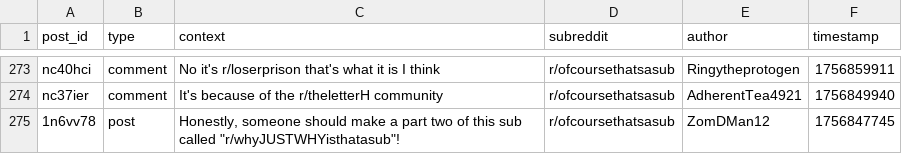
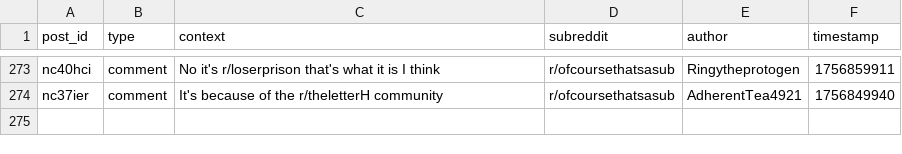
Before and after one commit to EpicureanAtom/Bot, a CSV file: subreddit_refs.csv, drawn as a sheet; only a part is shown, gaps mark what is left out; the diff names each change by its address in the sheet, - before the commit and + after, or states it on an @@ line.

Commit message:
Cycle update [auto]

```diff
--- a/subreddit_refs.csv
+++ b/subreddit_refs.csv
-row 275: 1n6vv78 | post | Honestly, someone should make a part two of this sub called "r/whyJUSTWHYisthatasub"! | r/ofcoursethatsasub | ZomDMan12 | 1756847745
```
